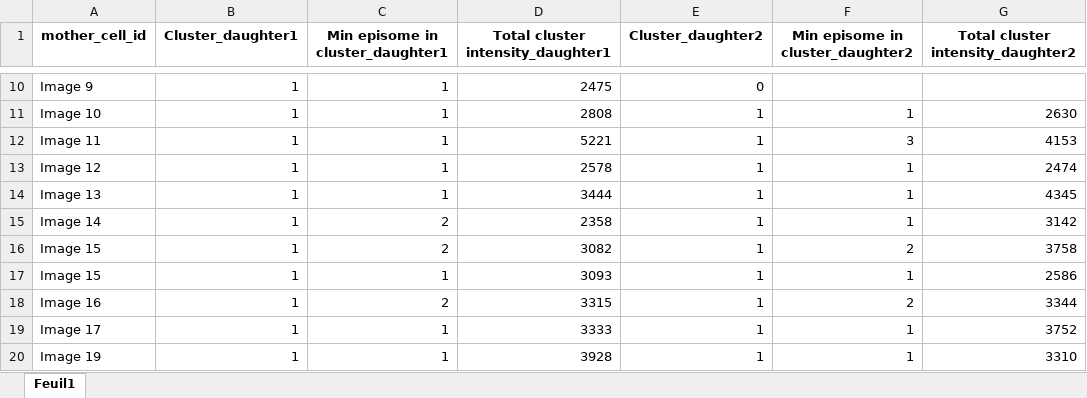
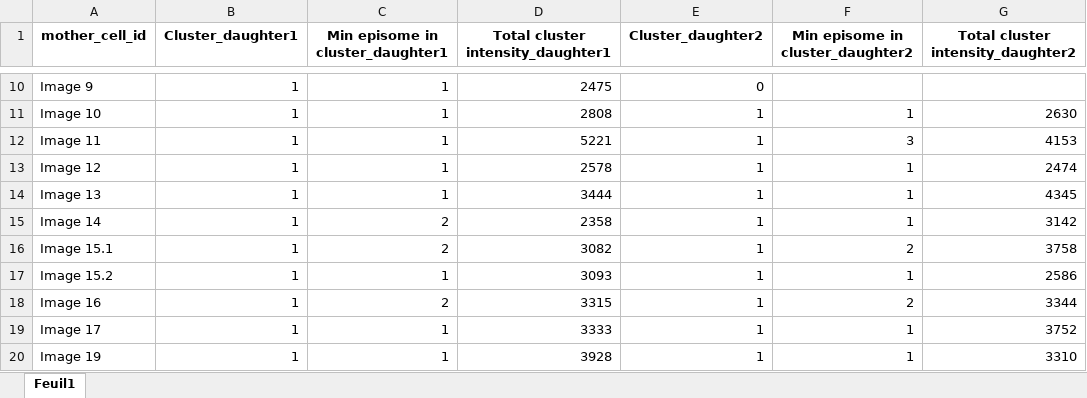
Before and after one commit to MadeleineGastonguay/KSHV_mathematical_analysis, an Excel workbook: data/derived/Fig5 dividing cells.xlsx, sheet Feuil1, drawn as a sheet; only a part is shown, gaps mark what is left out; values as stored, in another font and other column widths than the file's, no borders; the diff names each change by its address in the sheet, - before the commit and + after, or states it on an @@ line.

```diff
--- a/data/derived/Fig5 dividing cells.xlsx (sheet Feuil1)
+++ b/data/derived/Fig5 dividing cells.xlsx (sheet Feuil1)
-A16 (mother_cell_id): Image 15
+A16 (mother_cell_id): Image 15.1
-A17 (mother_cell_id): Image 15
+A17 (mother_cell_id): Image 15.2
```
Also changed, not shown: data/derived/Fig6 dividing cells.xlsx, data/derived/Figure 2 dots new version.xlsx.
